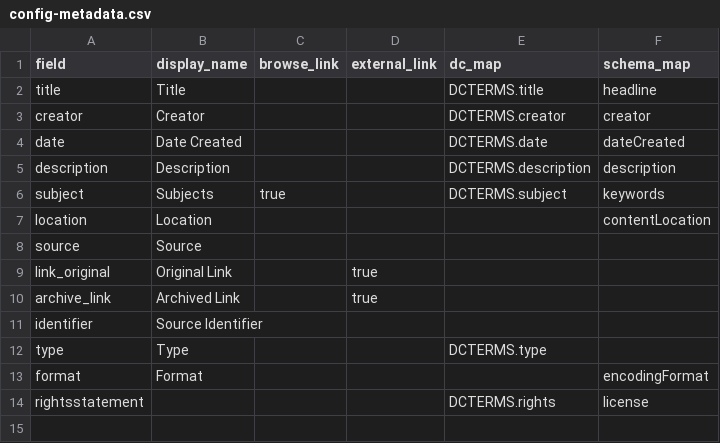
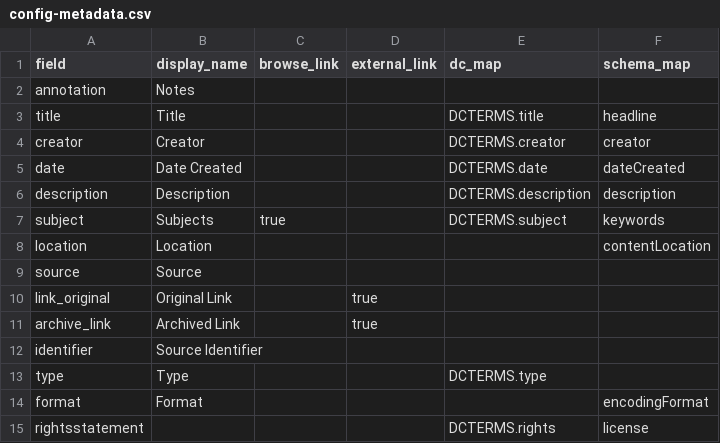
Before and after one commit to thecdil/fire-lines, a CSV file: _data/config-metadata.csv, drawn as a sheet; the diff names each change by its address in the sheet, - before the commit and + after, or states it on an @@ line.

```diff
--- a/_data/config-metadata.csv
+++ b/_data/config-metadata.csv
+row 2: annotation | Notes
```
Also changed, not shown: _data/fire-lines-resources.csv.
